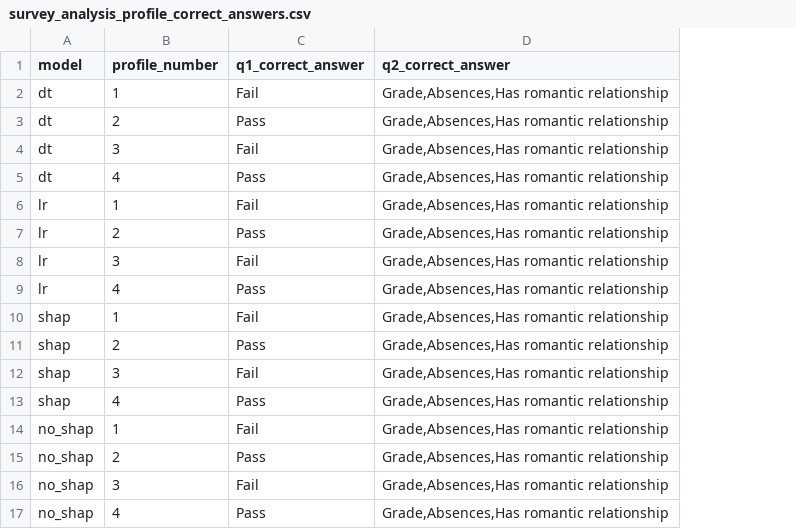
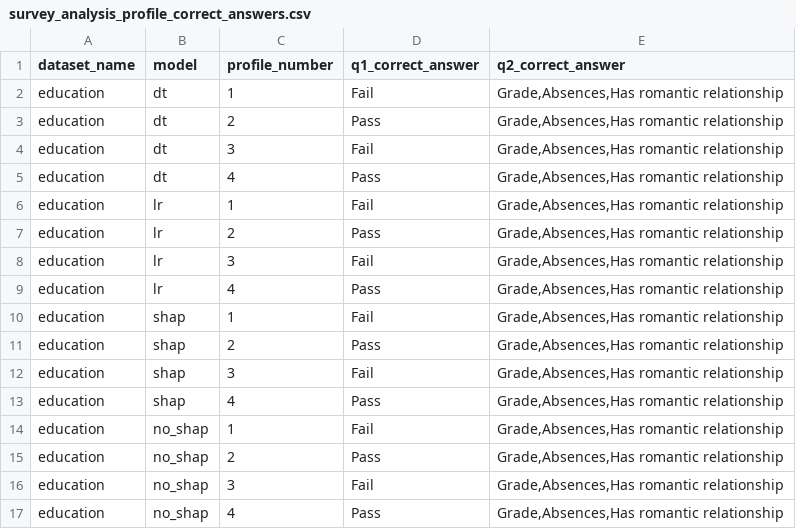
Before and after one commit to rds-research-group/ml-explainability, a CSV file: survey_analysis_profile_correct_answers.csv, drawn as a sheet; the diff names each change by its address in the sheet, - before the commit and + after, or states it on an @@ line.

Commit message:
Add statistical analysis

```diff
--- a/survey_analysis_profile_correct_answers.csv
+++ b/survey_analysis_profile_correct_answers.csv
+column A (dataset_name), rows 2-17: all education
```
Also changed, not shown: 1 other file.
